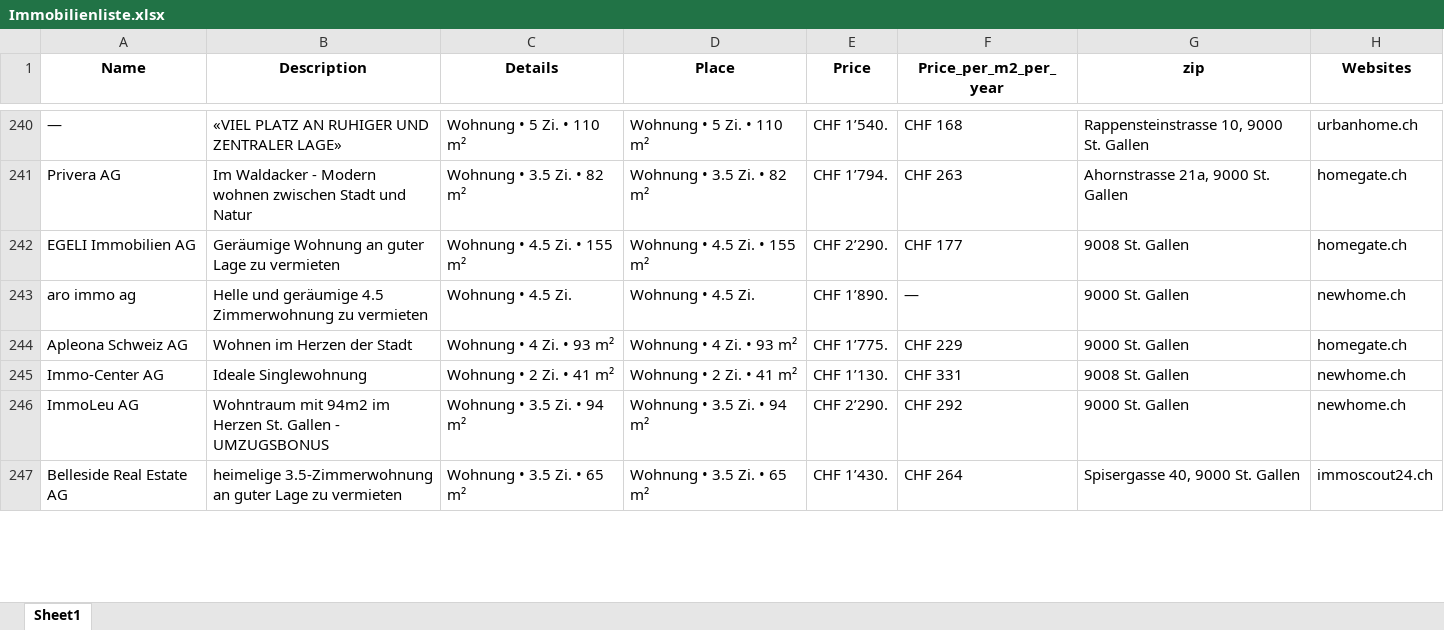
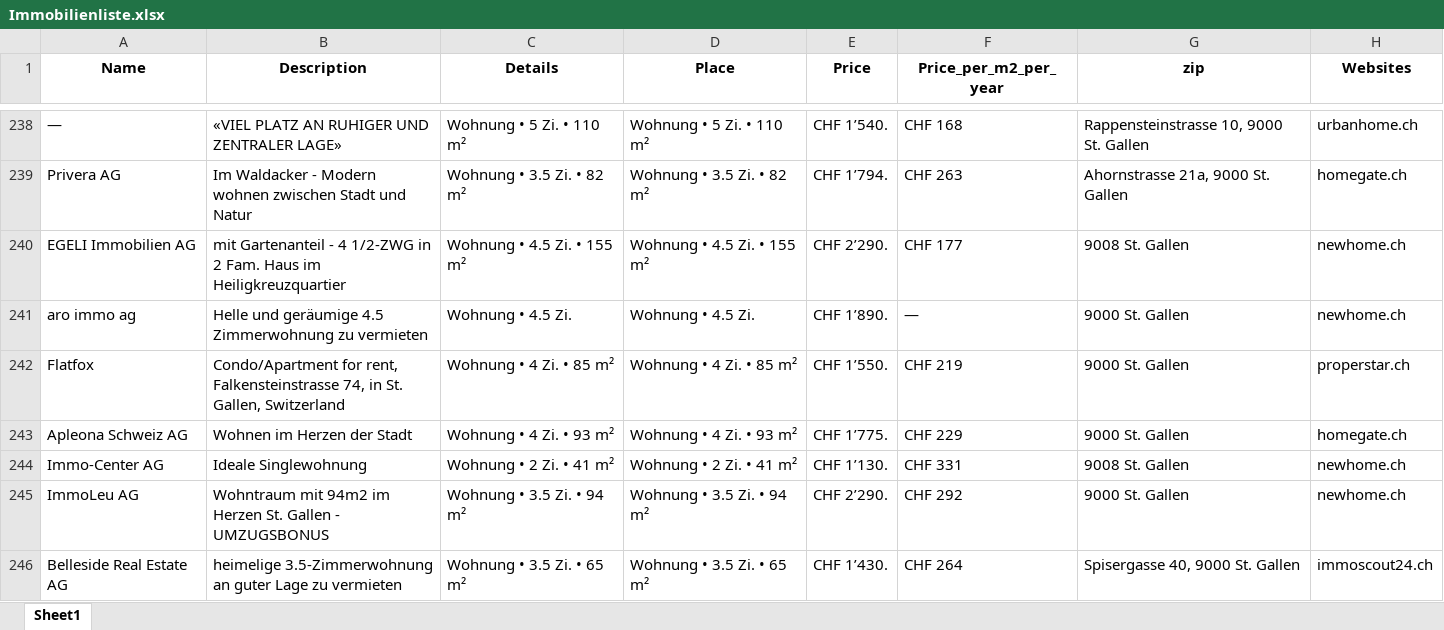
Before and after one commit to lorexzx/CS, an Excel workbook: Immobilienliste.xlsx, sheet Sheet1, drawn as a sheet; only a part is shown, gaps mark what is left out; values as stored, in another font and other column widths than the file's, no borders; addresses are those after the commit; the diff covers the shown part only; the diff names each change by its address in the sheet, - before the commit and + after, or states it on an @@ line.

```diff
--- a/Immobilienliste.xlsx (sheet Sheet1)
+++ b/Immobilienliste.xlsx (sheet Sheet1)
-B240 (Description): Geräumige Wohnung an guter Lage zu vermieten
+B240 (Description): mit Gartenanteil - 4 1/2-ZWG in 2 Fam. Haus im Heiligkreuzquartier
-H240 (Websites): homegate.ch
+H240 (Websites): newhome.ch
+row 242: Flatfox | Condo/Apartment for rent, Falkensteinstrasse 74, in St. Gallen, Switzerland | Wohnung • 4 Zi. • 85 m² | Wohnung • 4 Zi. • 85 m² | CHF 1’550. | CHF 219 | 9000 St. Gallen | properstar.ch
```
Also changed, not shown: 29 added rows, 30 removed rows and 24 edited cells elsewhere in this sheet.
